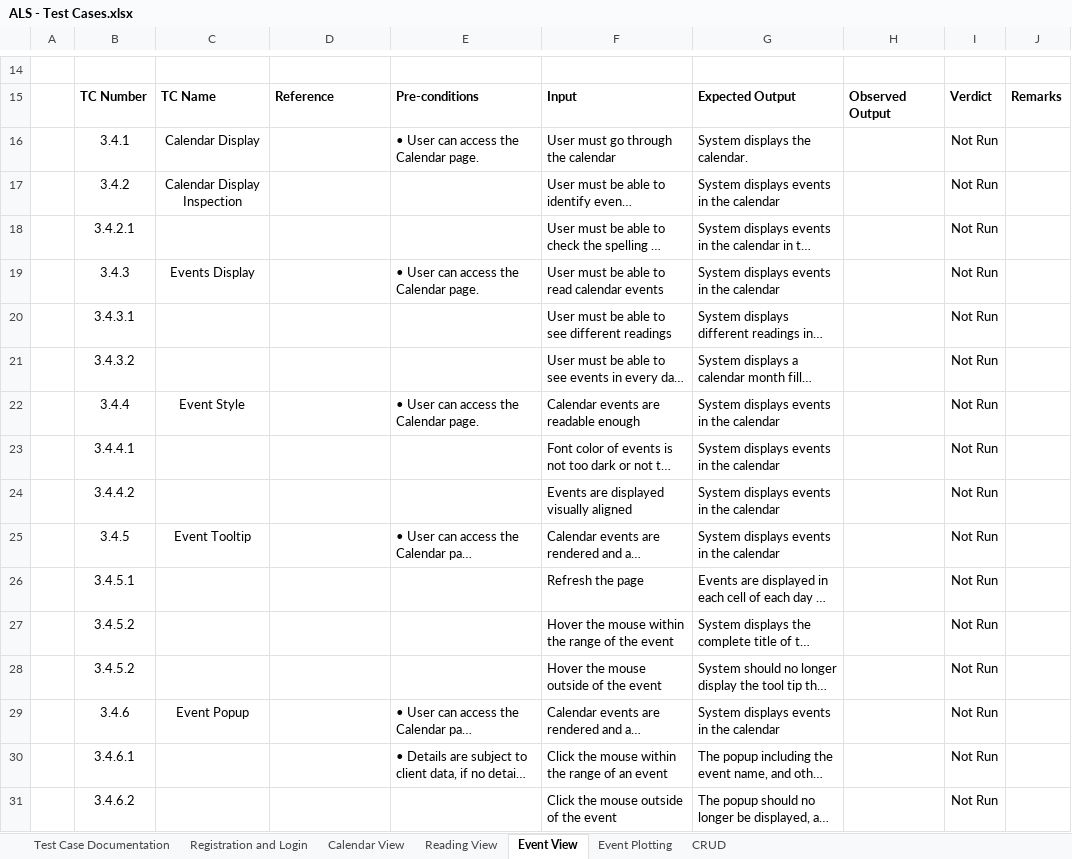
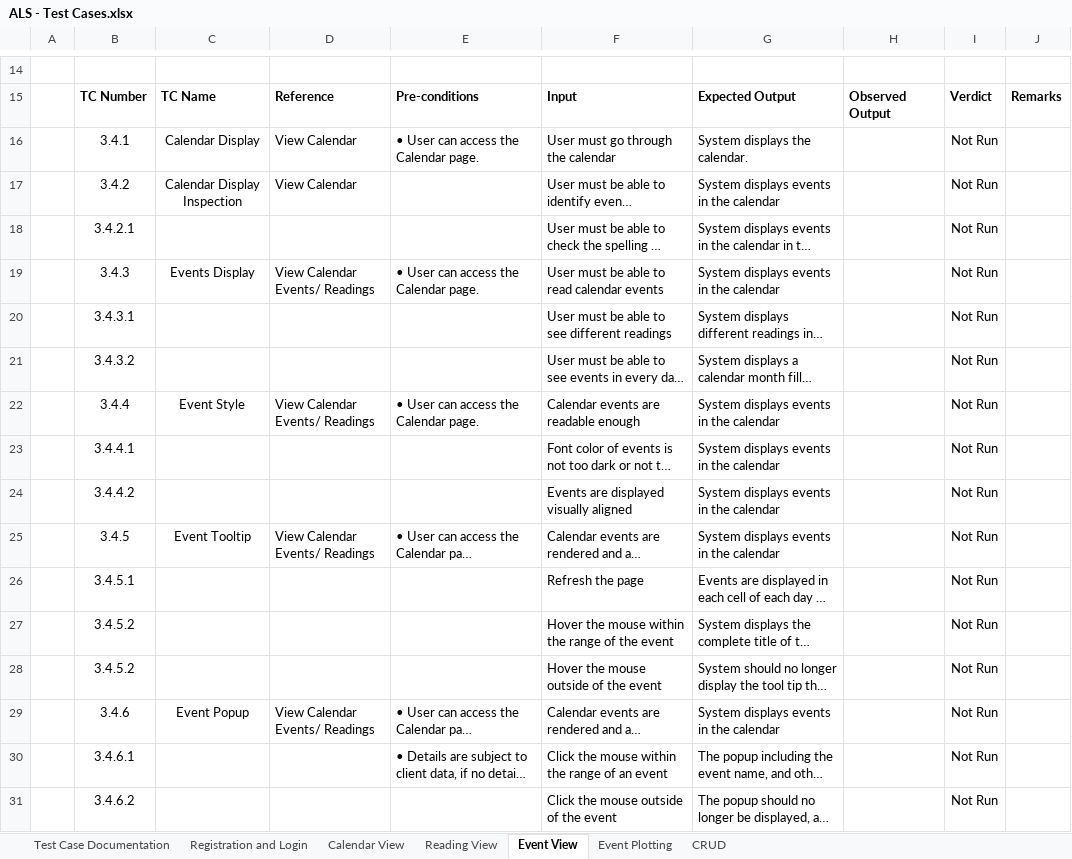
Before and after one commit to joegeneq/apc-softdev-it111-05, an Excel workbook: documentation/quality/ALS documents for Static Testing/ALS - Test Cases.xlsx, sheet Event View, drawn as a sheet; only a part is shown, gaps mark what is left out; long unchanged cells end in …; values as stored, in another font and other column widths than the file's, no borders; charts and pictures and conditional formats not drawn; the diff names each change by its address in the sheet, - before the commit and + after, or states it on an @@ line.

```diff
--- a/documentation/quality/ALS documents for Static Testing/ALS - Test Cases.xlsx (sheet Event View)
+++ b/documentation/quality/ALS documents for Static Testing/ALS - Test Cases.xlsx (sheet Event View)
-D16:D17: (empty)
+D16:D17: View Calendar
-D19: (empty)
+D19: View Calendar Events/ Readings
-D22: (empty)
+D22: View Calendar Events/ Readings
-D25: (empty)
+D25: View Calendar Events/ Readings
-D29: (empty)
+D29: View Calendar Events/ Readings
```
Also changed, not shown: sheet CRUD, sheet Event Plotting, sheet Reading View, sheet Registration and Login, sheet Calendar View.
